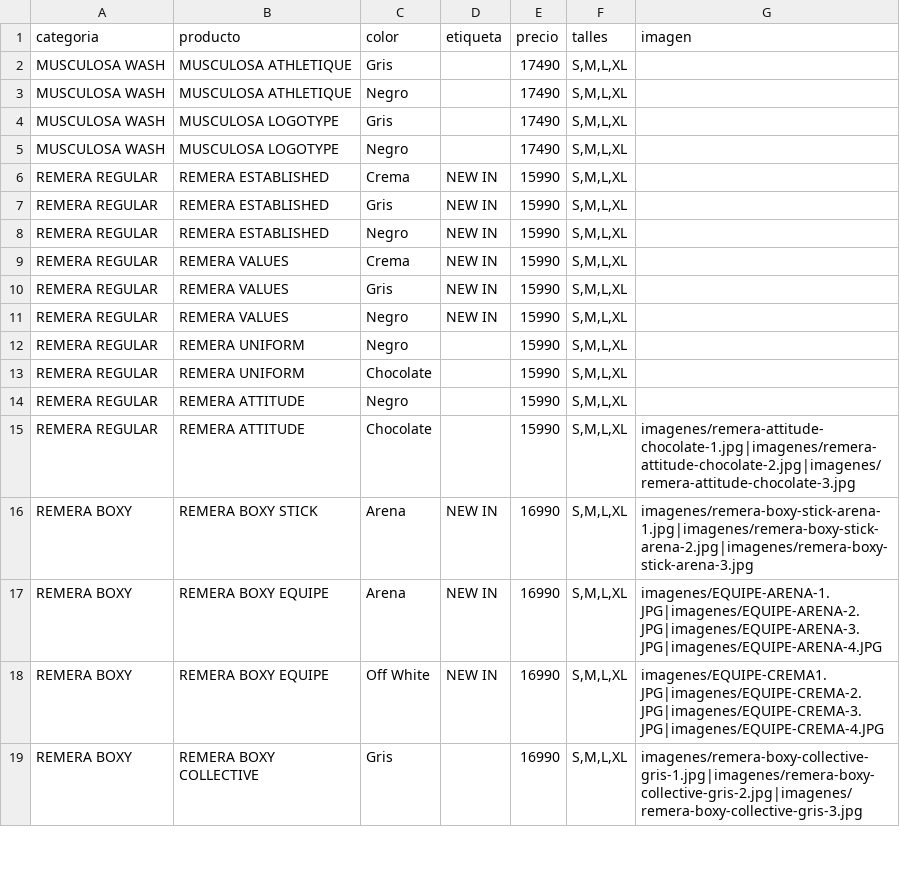
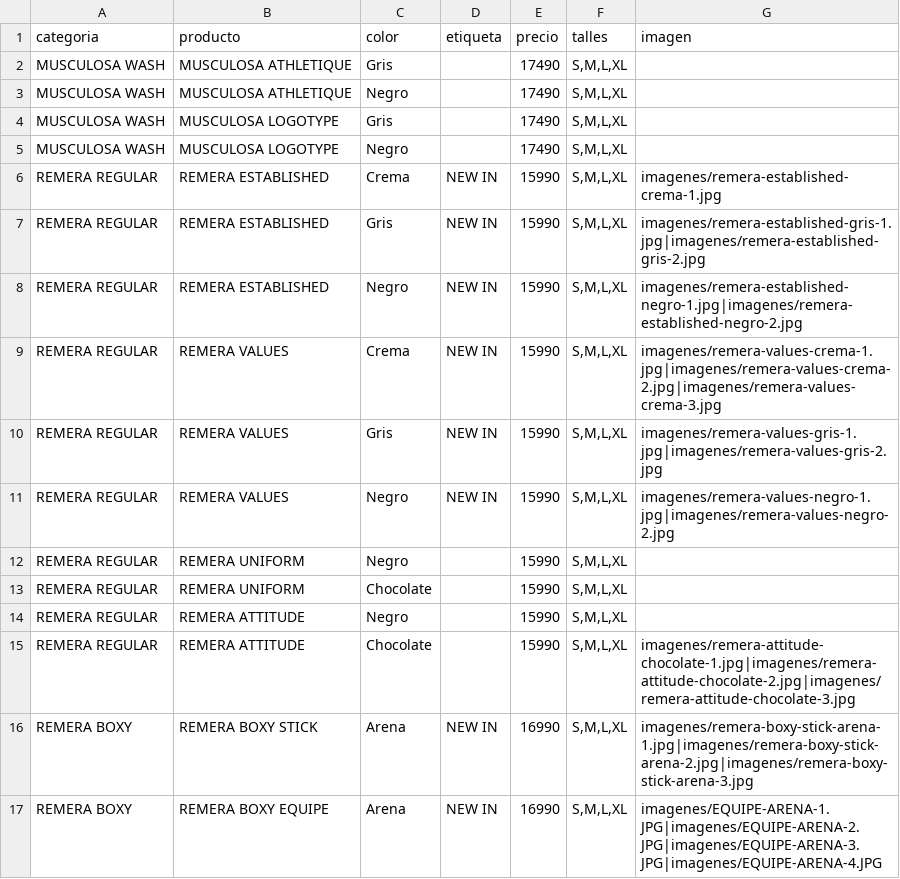
Before and after one commit to BMByLMN/BMB-LMN, a CSV file: productos.csv, drawn as a sheet; only a part is shown; the shorter side is filled out with more unchanged rows.

Commit message:
Update productos.csv

```diff
--- a/productos.csv
+++ b/productos.csv
@@ -5,8 +5,8 @@ MUSCULOSA WASH,MUSCULOSA LOGOTYPE,Gris,,17490,"S,M,L,XL",
 MUSCULOSA WASH,MUSCULOSA LOGOTYPE,Negro,,17490,"S,M,L,XL",
-REMERA REGULAR,REMERA ESTABLISHED,Crema,NEW IN,15990,"S,M,L,XL",
-REMERA REGULAR,REMERA ESTABLISHED,Gris,NEW IN,15990,"S,M,L,XL",
-REMERA REGULAR,REMERA ESTABLISHED,Negro,NEW IN,15990,"S,M,L,XL",
-REMERA REGULAR,REMERA VALUES,Crema,NEW IN,15990,"S,M,L,XL",
-REMERA REGULAR,REMERA VALUES,Gris,NEW IN,15990,"S,M,L,XL",
-REMERA REGULAR,REMERA VALUES,Negro,NEW IN,15990,"S,M,L,XL",
+REMERA REGULAR,REMERA ESTABLISHED,Crema,NEW IN,15990,"S,M,L,XL",imagenes/remera-established-crema-1.jpg
+REMERA REGULAR,REMERA ESTABLISHED,Gris,NEW IN,15990,"S,M,L,XL",imagenes/remera-established-gris-1.jpg|imagenes/remera-established-gris-2.jpg
+REMERA REGULAR,REMERA ESTABLISHED,Negro,NEW IN,15990,"S,M,L,XL",imagenes/remera-established-negro-1.jpg|imagenes/remera-established-negro-2.jpg
+REMERA REGULAR,REMERA VALUES,Crema,NEW IN,15990,"S,M,L,XL",imagenes/remera-values-crema-1.jpg|imagenes/remera-values-crema-2.jpg|imagenes/remera-values-crema-3.jpg
+REMERA REGULAR,REMERA VALUES,Gris,NEW IN,15990,"S,M,L,XL",imagenes/remera-values-gris-1.jpg|imagenes/remera-values-gris-2.jpg
+REMERA REGULAR,REMERA VALUES,Negro,NEW IN,15990,"S,M,L,XL",imagenes/remera-values-negro-1.jpg|imagenes/remera-values-negro-2.jpg
 REMERA REGULAR,REMERA UNIFORM,Negro,,15990,"S,M,L,XL",
```
